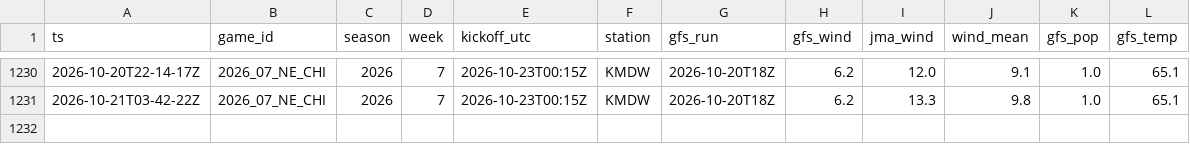
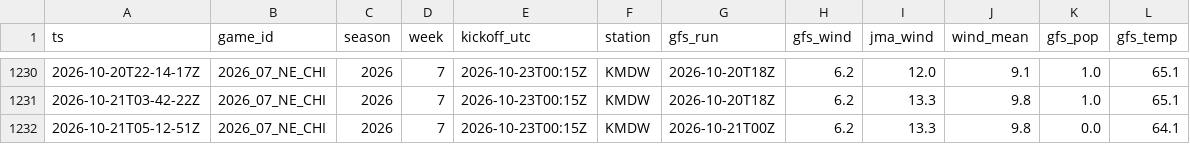
Before and after one commit to MattFos18/nfl-model, a CSV file: data/weather/wind_live.csv, drawn as a sheet; only a part is shown, gaps mark what is left out.

```diff
--- a/data/weather/wind_live.csv
+++ b/data/weather/wind_live.csv
@@ -1231 +1231,2 @@ ts,game_id,season,week,kickoff_utc,station,gfs_run,gfs_wind,jma_wind,wind_mean,g
 2026-10-21T03-42-22Z,2026_07_NE_CHI,2026,7,2026-10-23T00:15Z,KMDW,2026-10-20T18Z,6.2,13.3,9.8,1.0,65.1
+2026-10-21T05-12-51Z,2026_07_NE_CHI,2026,7,2026-10-23T00:15Z,KMDW,2026-10-21T00Z,6.2,13.3,9.8,0.0,64.1
```
Also changed, not shown: data/lines/splits_latest.csv, data/lines/watch_log.csv, 19 other files.
